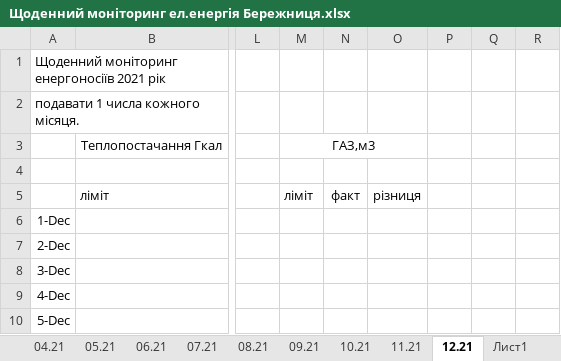
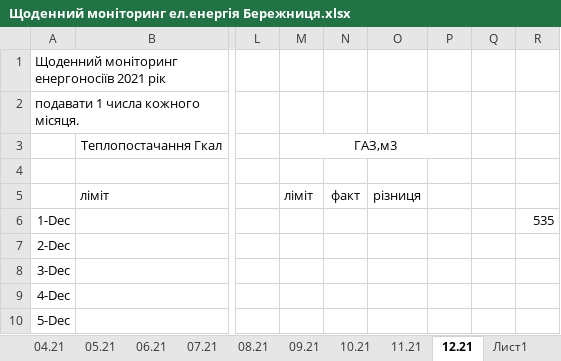
Before and after one commit to AndrijShwed/Dokuments-C, an Excel workbook: Лічильники/Щоденний моніторинг ел.енергія Бережниця.xlsx, sheet 12.21, drawn as a sheet; only a part is shown, gaps mark what is left out; values as stored, in another font and other column widths than the file's, no borders; the diff names each change by its address in the sheet, - before the commit and + after, or states it on an @@ line.

```diff
--- a/Лічильники/Щоденний моніторинг ел.енергія Бережниця.xlsx (sheet 12.21)
+++ b/Лічильники/Щоденний моніторинг ел.енергія Бережниця.xlsx (sheet 12.21)
-M3:O3 merged
+M3:P3 merged
-R6: (empty)
+R6: 535
```
Also changed, not shown: sheet Лист12, Лічильники/Подобове споживання ел. енергії Бережниця.xlsx, Паспорт вуличного освітлення/Покази ліч. вуличного осв..xlsx, 11 other files.
